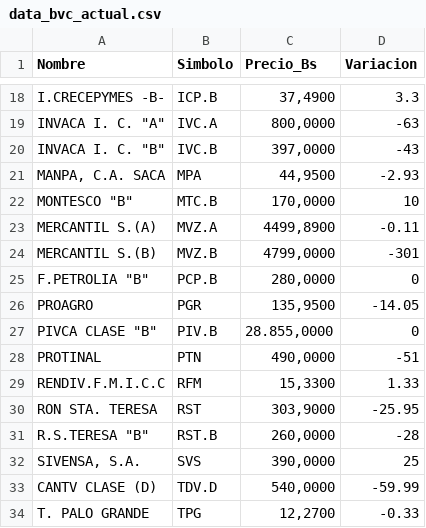
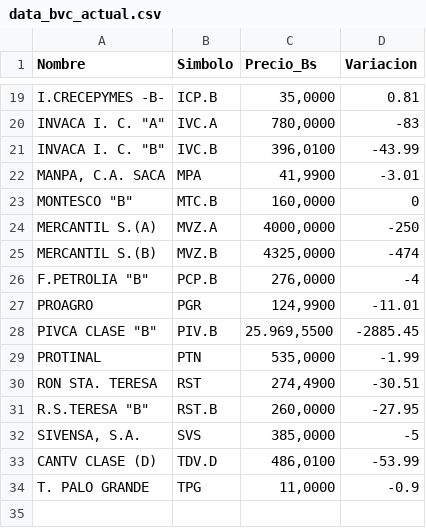
Before and after one commit to JoseAlirioCardoza/BVC, a CSV file: data_bvc_actual.csv, drawn as a sheet; only a part is shown, gaps mark what is left out; removed rows and columns are numbered as before the commit, all else as after; the diff covers the shown part only; the diff names each change by its address in the sheet, - before the commit and + after, or states it on an @@ line.

```diff
--- a/data_bvc_actual.csv
+++ b/data_bvc_actual.csv
-C19 (Precio_Bs): 37,4900
+C19 (Precio_Bs): 35,0000
-D19 (Variacion): 3.3
+D19 (Variacion): 0.81
-C20 (Precio_Bs): 800,0000
+C20 (Precio_Bs): 780,0000
-D20 (Variacion): -63
+D20 (Variacion): -83
-C21 (Precio_Bs): 397,0000
+C21 (Precio_Bs): 396,0100
-D21 (Variacion): -43
+D21 (Variacion): -43.99
-C22 (Precio_Bs): 44,9500
+C22 (Precio_Bs): 41,9900
-D22 (Variacion): -2.93
+D22 (Variacion): -3.01
-C23 (Precio_Bs): 170,0000
+C23 (Precio_Bs): 160,0000
-D23 (Variacion): 10
+D23 (Variacion): 0
-C24 (Precio_Bs): 4499,8900
+C24 (Precio_Bs): 4000,0000
-D24 (Variacion): -0.11
+D24 (Variacion): -250
-C25 (Precio_Bs): 4799,0000
+C25 (Precio_Bs): 4325,0000
-D25 (Variacion): -301
+D25 (Variacion): -474
-C26 (Precio_Bs): 280,0000
+C26 (Precio_Bs): 276,0000
-D26 (Variacion): 0
+D26 (Variacion): -4
-C27 (Precio_Bs): 135,9500
+C27 (Precio_Bs): 124,9900
-D27 (Variacion): -14.05
+D27 (Variacion): -11.01
-C28 (Precio_Bs): 28.855,0000
+C28 (Precio_Bs): 25.969,5500
-D28 (Variacion): 0
+D28 (Variacion): -2885.45
-C29 (Precio_Bs): 490,0000
+C29 (Precio_Bs): 535,0000
-D29 (Variacion): -51
+D29 (Variacion): -1.99
-row 29: RENDIV.F.M.I.C.C | RFM | 15,3300 | 1.33
-C30 (Precio_Bs): 303,9000
+C30 (Precio_Bs): 274,4900
-D30 (Variacion): -25.95
+D30 (Variacion): -30.51
-D31 (Variacion): -28
+D31 (Variacion): -27.95
-C32 (Precio_Bs): 390,0000
+C32 (Precio_Bs): 385,0000
-D32 (Variacion): 25
+D32 (Variacion): -5
-C33 (Precio_Bs): 540,0000
+C33 (Precio_Bs): 486,0100
-D33 (Variacion): -59.99
+D33 (Variacion): -53.99
-C34 (Precio_Bs): 12,2700
+C34 (Precio_Bs): 11,0000
-D34 (Variacion): -0.33
+D34 (Variacion): -0.9
```
Also changed, not shown: 1 added row and 30 edited cells elsewhere in this file.
